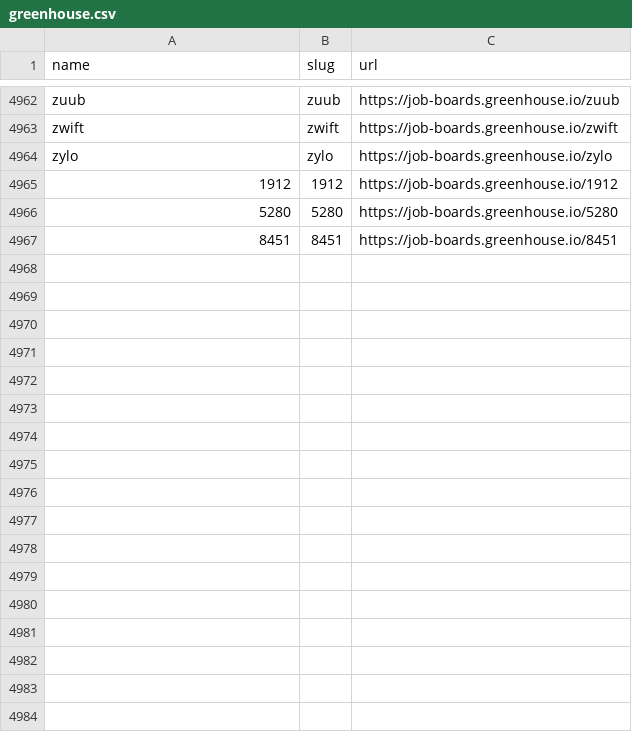
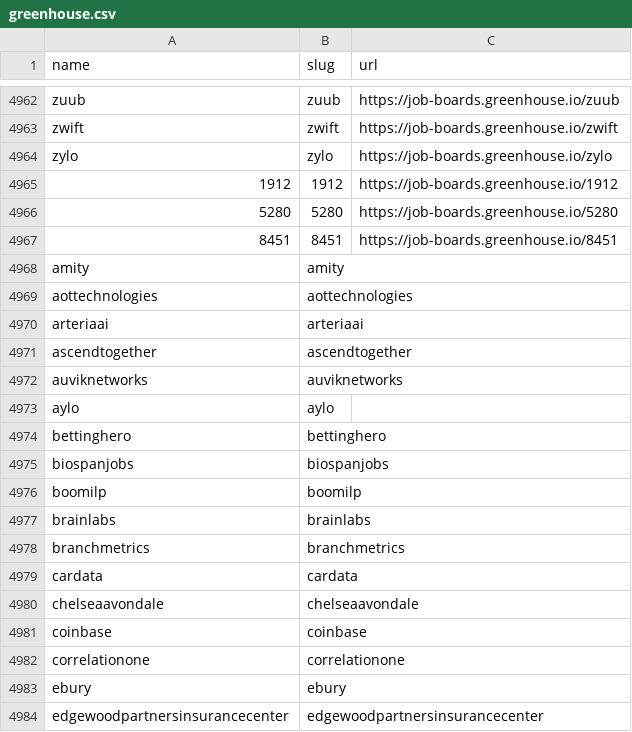
Before and after one commit to hunainadhi/JobHunter, a CSV file: lambdas/ingestion/data/greenhouse.csv, drawn as a sheet; only a part is shown, gaps mark what is left out.

```diff
--- a/lambdas/ingestion/data/greenhouse.csv
+++ b/lambdas/ingestion/data/greenhouse.csv
@@ -4967 +4967,18 @@ zylo,zylo,https://job-boards.greenhouse.io/zylo
 8451,8451,https://job-boards.greenhouse.io/8451
+amity,amity,
+aottechnologies,aottechnologies,
+arteriaai,arteriaai,
+ascendtogether,ascendtogether,
+auviknetworks,auviknetworks,
+aylo,aylo,
+bettinghero,bettinghero,
+biospanjobs,biospanjobs,
+boomilp,boomilp,
+brainlabs,brainlabs,
+branchmetrics,branchmetrics,
+cardata,cardata,
+chelseaavondale,chelseaavondale,
+coinbase,coinbase,
+correlationone,correlationone,
+ebury,ebury,
+edgewoodpartnersinsurancecenter,edgewoodpartnersinsurancecenter,
```
Also changed, not shown: lambdas/ingestion/data/ashby.csv, lambdas/ingestion/data/lever.csv, 3 other files.
